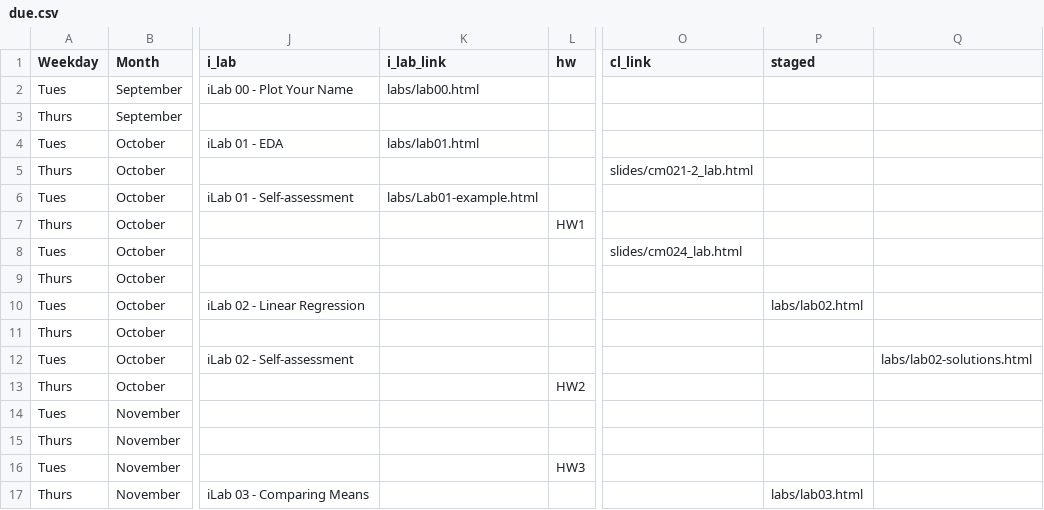
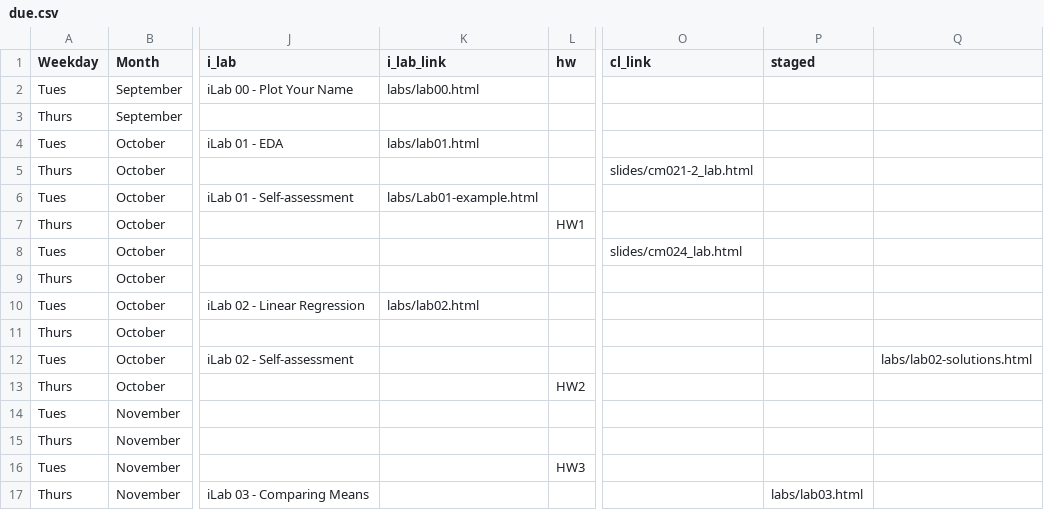
Before and after one commit to rebeccal/ohsu-math630, a CSV file: due.csv, drawn as a sheet; only a part is shown, gaps mark what is left out; the diff names each change by its address in the sheet, - before the commit and + after, or states it on an @@ line.

```diff
--- a/due.csv
+++ b/due.csv
-K10 (i_lab_link): (empty)
+K10 (i_lab_link): labs/lab02.html
-P10 (staged): labs/lab02.html
+P10 (staged): (empty)
```
Also changed, not shown: 1 other file.
